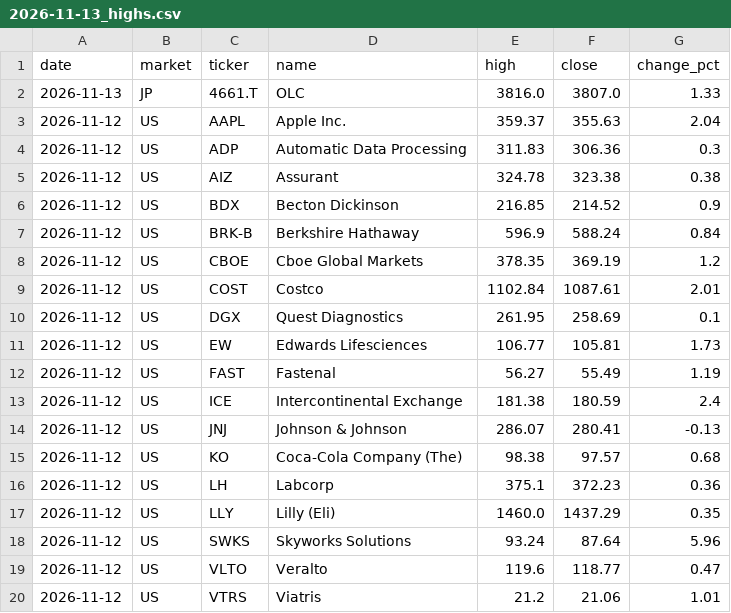
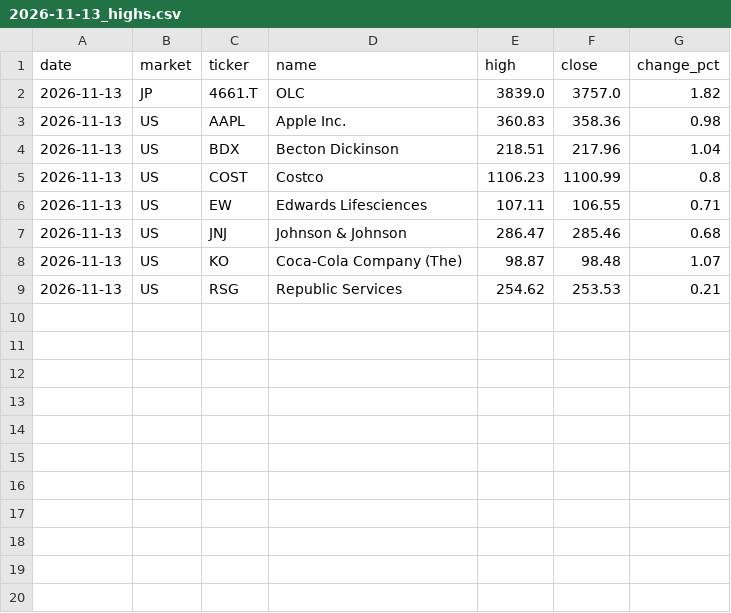
Before and after one commit to su402011-hash/high52-scanner, a CSV file: outputs/2026-11-13_highs.csv, drawn as a sheet.

```diff
--- a/outputs/2026-11-13_highs.csv
+++ b/outputs/2026-11-13_highs.csv
@@ -1,20 +1,9 @@
 date,market,ticker,name,high,close,change_pct
-2026-11-13,JP,4661.T,OLC,3816.0,3807.0,1.33
-2026-11-12,US,AAPL,Apple Inc.,359.37,355.63,2.04
-2026-11-12,US,ADP,Automatic Data Processing,311.83,306.36,0.3
-2026-11-12,US,AIZ,Assurant,324.78,323.38,0.38
-2026-11-12,US,BDX,Becton Dickinson,216.85,214.52,0.9
-2026-11-12,US,BRK-B,Berkshire Hathaway,596.9,588.24,0.84
-2026-11-12,US,CBOE,Cboe Global Markets,378.35,369.19,1.2
-2026-11-12,US,COST,Costco,1102.84,1087.61,2.01
-2026-11-12,US,DGX,Quest Diagnostics,261.95,258.69,0.1
-2026-11-12,US,EW,Edwards Lifesciences,106.77,105.81,1.73
-2026-11-12,US,FAST,Fastenal,56.27,55.49,1.19
-2026-11-12,US,ICE,Intercontinental Exchange,181.38,180.59,2.4
-2026-11-12,US,JNJ,Johnson & Johnson,286.07,280.41,-0.13
-2026-11-12,US,KO,Coca-Cola Company (The),98.38,97.57,0.68
-2026-11-12,US,LH,Labcorp,375.1,372.23,0.36
-2026-11-12,US,LLY,Lilly (Eli),1460.0,1437.29,0.35
-2026-11-12,US,SWKS,Skyworks Solutions,93.24,87.64,5.96
-2026-11-12,US,VLTO,Veralto,119.6,118.77,0.47
-2026-11-12,US,VTRS,Viatris,21.2,21.06,1.01
+2026-11-13,JP,4661.T,OLC,3839.0,3757.0,1.82
+2026-11-13,US,AAPL,Apple Inc.,360.83,358.36,0.98
+2026-11-13,US,BDX,Becton Dickinson,218.51,217.96,1.04
+2026-11-13,US,COST,Costco,1106.23,1100.99,0.8
+2026-11-13,US,EW,Edwards Lifesciences,107.11,106.55,0.71
+2026-11-13,US,JNJ,Johnson & Johnson,286.47,285.46,0.68
+2026-11-13,US,KO,Coca-Cola Company (The),98.87,98.48,1.07
+2026-11-13,US,RSG,Republic Services,254.62,253.53,0.21
```
Also changed, not shown: outputs/history.csv, outputs/latest_highs.csv, 5 other files.
